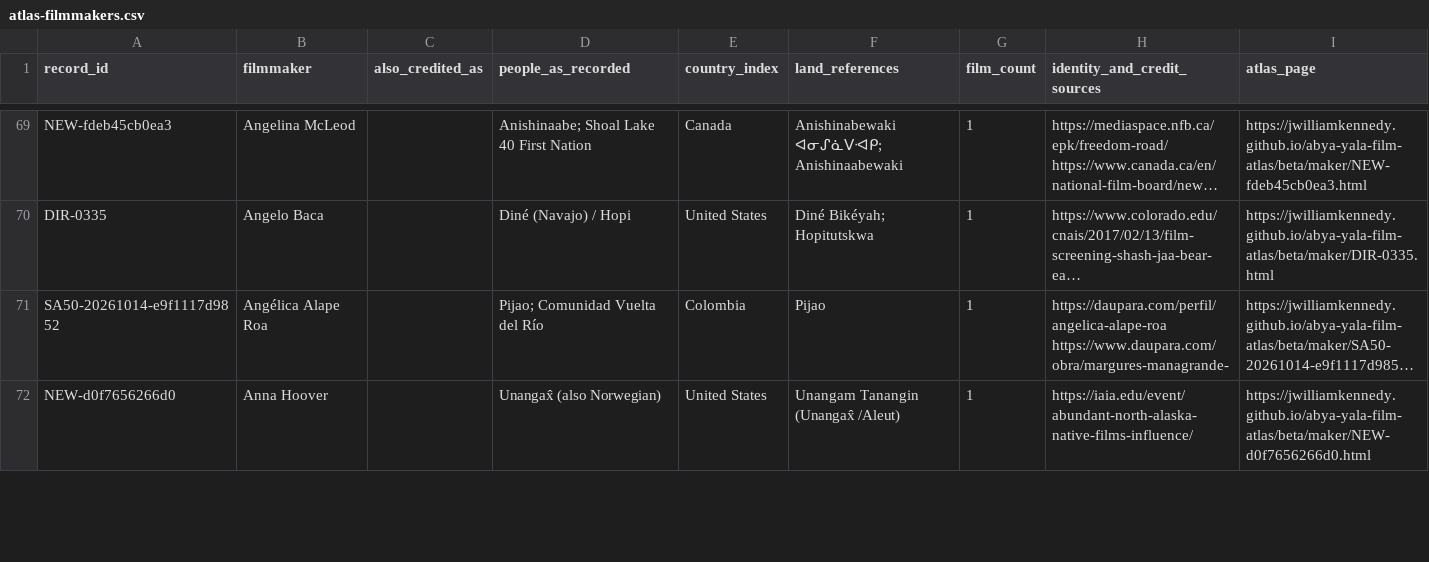
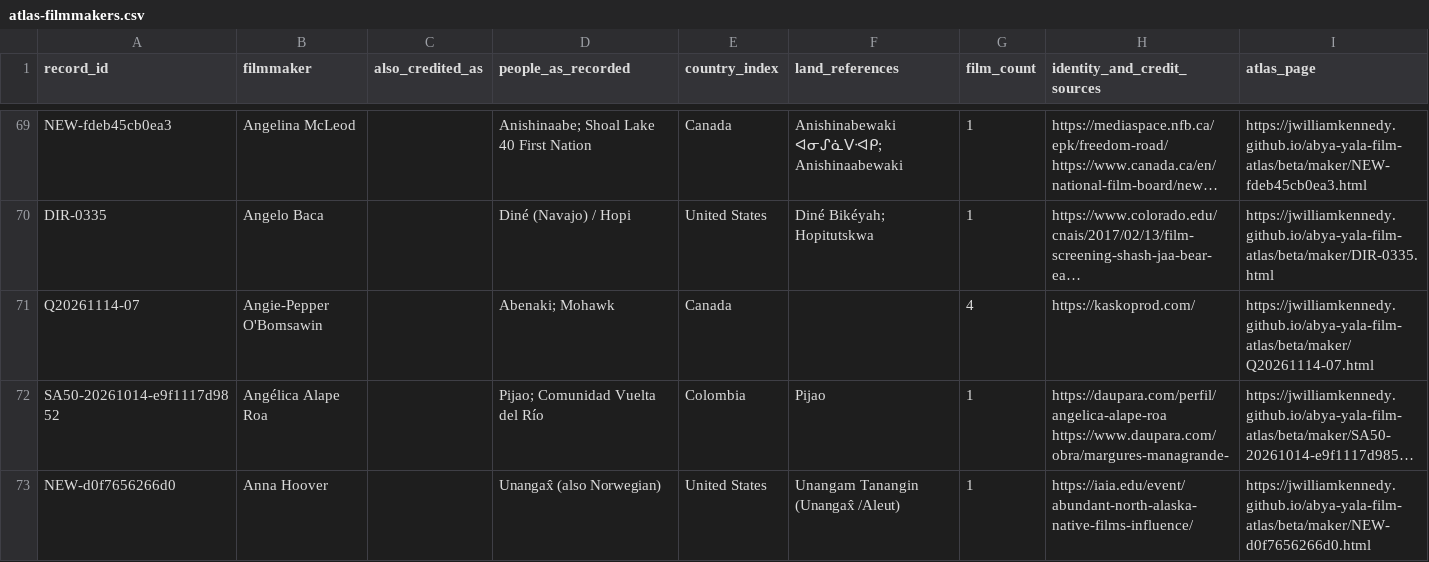
Before and after one commit to jwilliamkennedy/abya-yala-film-atlas, a CSV file: beta/data/atlas-filmmakers.csv, drawn as a sheet; only a part is shown, gaps mark what is left out; long unchanged cells end in …; the diff covers the shown part only; the diff names each change by its address in the sheet, - before the commit and + after, or states it on an @@ line.

```diff
--- a/beta/data/atlas-filmmakers.csv
+++ b/beta/data/atlas-filmmakers.csv
+row 71: Q20261114-07 | Angie-Pepper O'Bomsawin |  | Abenaki; Mohawk | Canada |  | 4 | https://kaskoprod.com/ | https://jwilliamkennedy.github.io/abya-yala-film-atlas/beta/maker/Q20261114-07.html
```
Also changed, not shown: 6 added rows and 9 edited cells elsewhere in this file, 29 other files.
